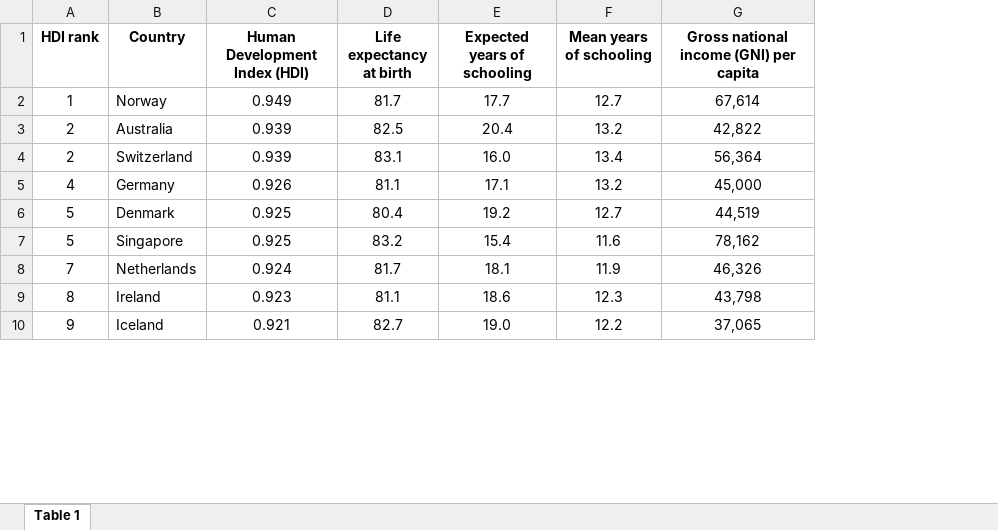
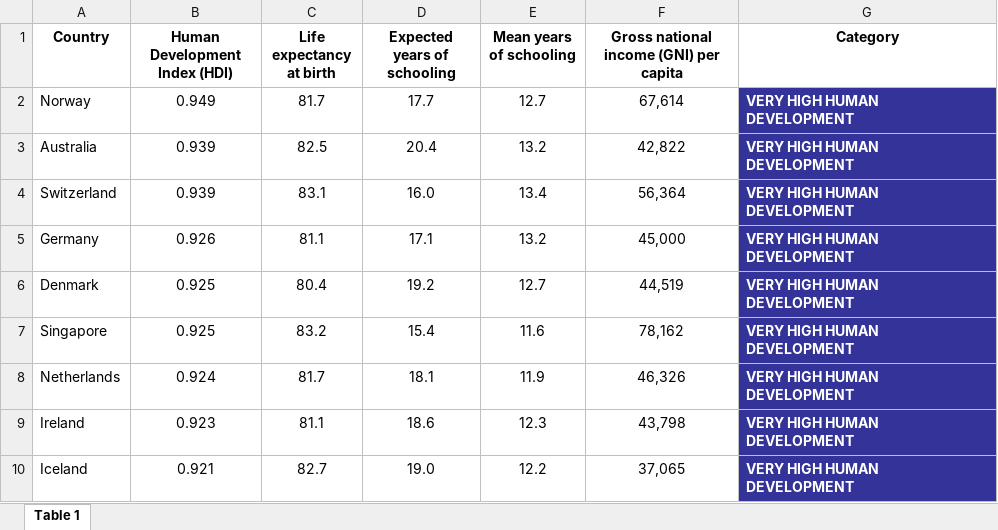
Before and after one commit to EvansDataScience/data, an Excel workbook: hdi2016.xlsx, sheet Table 1, drawn as a sheet; only a part is shown; values as stored, in another font and other column widths than the file's, no borders; removed rows and columns are numbered as before the commit, all else as after; the diff names each change by its address in the sheet, - before the commit and + after, or states it on an @@ line.

```diff
--- a/hdi2016.xlsx (sheet Table 1)
+++ b/hdi2016.xlsx (sheet Table 1)
-column A (HDI rank), rows 2-10: 1 | 2 | 2 | 4 | 5 | 5 | 7 | 8 | 9
+column G (Category), rows 2-10: all VERY HIGH HUMAN DEVELOPMENT
```
Also changed, not shown: 1 other file.
